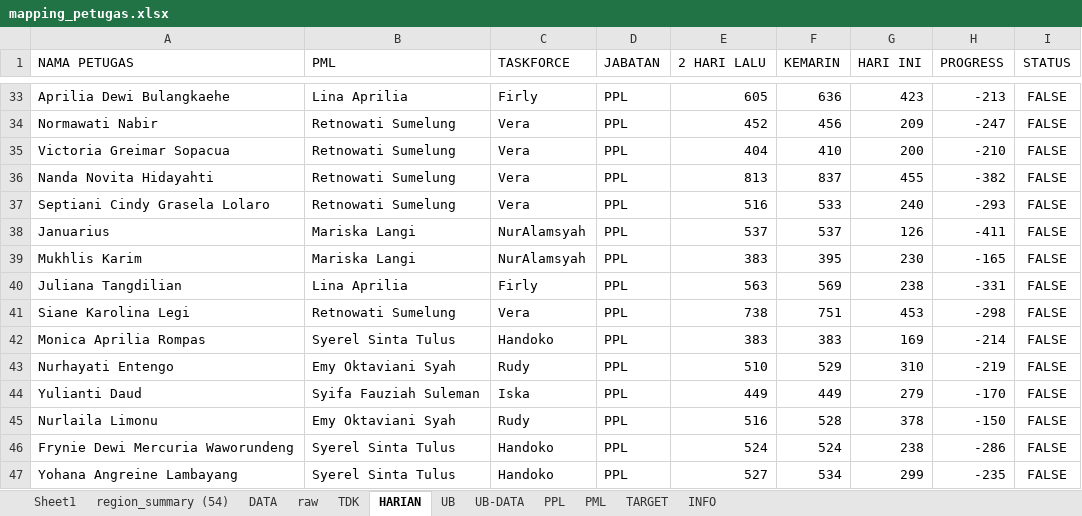
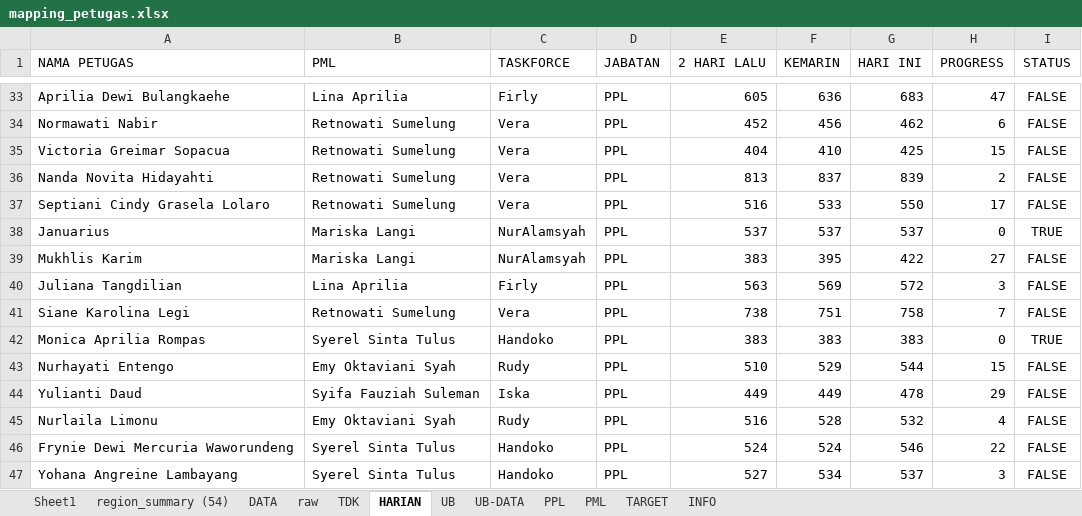
Before and after one commit to gaberielmanalu931/dashboard-petugas, an Excel workbook: mapping_petugas.xlsx, sheet HARIAN, drawn as a sheet; only a part is shown, gaps mark what is left out; values as stored, in another font and other column widths than the file's, no borders; the diff covers the shown part only; the diff names each change by its address in the sheet, - before the commit and + after, or states it on an @@ line.

```diff
--- a/mapping_petugas.xlsx (sheet HARIAN)
+++ b/mapping_petugas.xlsx (sheet HARIAN)
-G33 (HARI INI): 423
+G33 (HARI INI): 683
-H33 (PROGRESS): -213
+H33 (PROGRESS): 47
-G34 (HARI INI): 209
+G34 (HARI INI): 462
-H34 (PROGRESS): -247
+H34 (PROGRESS): 6
-G35 (HARI INI): 200
+G35 (HARI INI): 425
-H35 (PROGRESS): -210
+H35 (PROGRESS): 15
-G36 (HARI INI): 455
+G36 (HARI INI): 839
-H36 (PROGRESS): -382
+H36 (PROGRESS): 2
-G37 (HARI INI): 240
+G37 (HARI INI): 550
-H37 (PROGRESS): -293
+H37 (PROGRESS): 17
-G38 (HARI INI): 126
+G38 (HARI INI): 537
-H38 (PROGRESS): -411
+H38 (PROGRESS): 0
-I38 (STATUS): FALSE
+I38 (STATUS): TRUE
-G39 (HARI INI): 230
+G39 (HARI INI): 422
-H39 (PROGRESS): -165
+H39 (PROGRESS): 27
-G40 (HARI INI): 238
+G40 (HARI INI): 572
-H40 (PROGRESS): -331
+H40 (PROGRESS): 3
-G41 (HARI INI): 453
+G41 (HARI INI): 758
-H41 (PROGRESS): -298
+H41 (PROGRESS): 7
-G42 (HARI INI): 169
+G42 (HARI INI): 383
-H42 (PROGRESS): -214
+H42 (PROGRESS): 0
-I42 (STATUS): FALSE
+I42 (STATUS): TRUE
-G43 (HARI INI): 310
+G43 (HARI INI): 544
-H43 (PROGRESS): -219
+H43 (PROGRESS): 15
-G44 (HARI INI): 279
+G44 (HARI INI): 478
-H44 (PROGRESS): -170
+H44 (PROGRESS): 29
-G45 (HARI INI): 378
+G45 (HARI INI): 532
-H45 (PROGRESS): -150
+H45 (PROGRESS): 4
-G46 (HARI INI): 238
+G46 (HARI INI): 546
-H46 (PROGRESS): -286
+H46 (PROGRESS): 22
-G47 (HARI INI): 299
+G47 (HARI INI): 537
-H47 (PROGRESS): -235
+H47 (PROGRESS): 3
```
Also changed, not shown: 251 edited cells elsewhere in this sheet.
